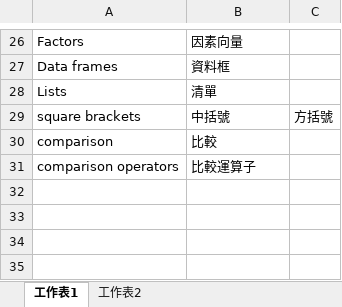
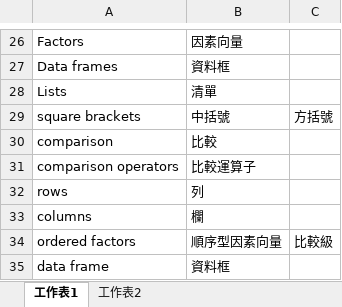
Before and after one commit to pccuyao/CSX_RProject_Summer_2018, an Excel workbook: document/Vocabulary.xlsx, sheet 工作表1, drawn as a sheet; only a part is shown, gaps mark what is left out; values as stored, in another font and other column widths than the file's, no borders; table styles not drawn; the diff names each change by its address in the sheet, - before the commit and + after, or states it on an @@ line.

```diff
--- a/document/Vocabulary.xlsx (sheet 工作表1)
+++ b/document/Vocabulary.xlsx (sheet 工作表1)
+row 32: rows | 列
+row 33: columns | 欄
+row 34: ordered factors | 順序型因素向量 | 比較級
+row 35: data frame | 資料框
```
Also changed, not shown: 2 other files.
